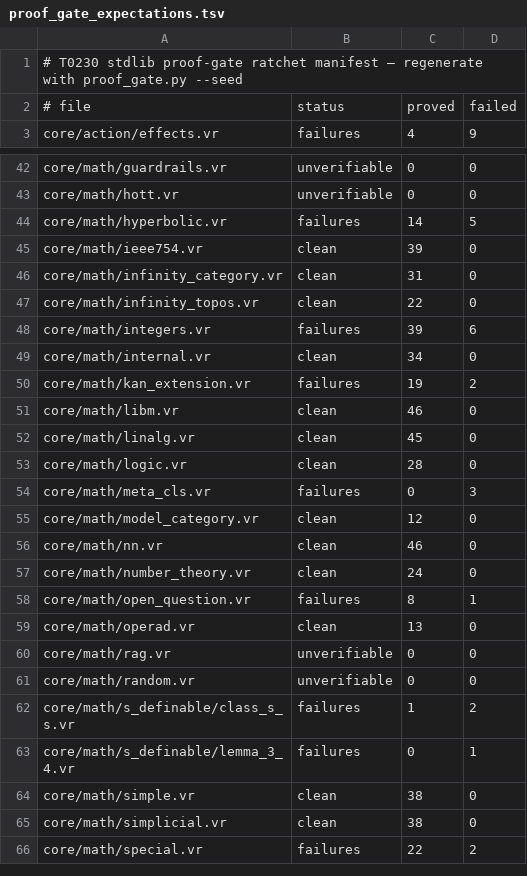
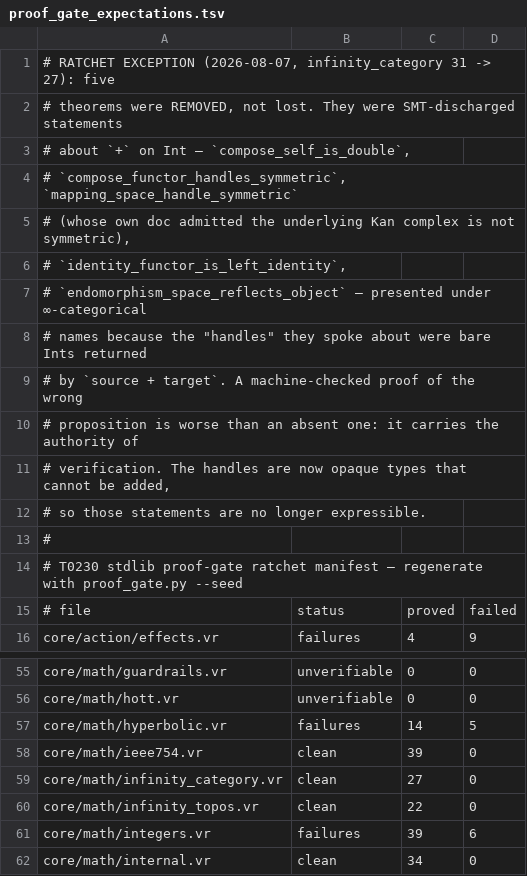
Before and after one commit to verum-lang/verum, a TSV file: scripts/ci/proof_gate_expectations.tsv, drawn as a sheet; only a part is shown, gaps mark what is left out; the shorter side is filled out with more unchanged rows.

Commit message:
ci(proof-gate): infinity_category 31 -> 27, with the reason recorded in the manifest
The ratchet's rule is «proved never decreases», so a bare number
change would read as a regression silently accepted. Five theorems
were REMOVED rather than lost: they were SMT-discharged statements
about `+` on Int, presented under ∞-categorical names, because the
"handles" they spoke about were bare Ints returned by `source +
target`. The handles are now opaque types that cannot be added, so
those statements are no longer expressible. Reason written at the top
of the manifest so the next reader does not have to reconstruct it.

Measured on the freshly baked stdlib: 27 proved, 0 failed, 0 timeout.

```diff
--- a/scripts/ci/proof_gate_expectations.tsv
+++ b/scripts/ci/proof_gate_expectations.tsv
@@ -1 +1,14 @@
+# RATCHET EXCEPTION (2026-08-07, infinity_category 31 -> 27): five
+# theorems were REMOVED, not lost. They were SMT-discharged statements
+# about `+` on Int — `compose_self_is_double`,
+# `compose_functor_handles_symmetric`, `mapping_space_handle_symmetric`
+# (whose own doc admitted the underlying Kan complex is not symmetric),
+# `identity_functor_is_left_identity`,
+# `endomorphism_space_reflects_object` — presented under ∞-categorical
+# names because the "handles" they spoke about were bare Ints returned
+# by `source + target`. A machine-checked proof of the wrong
+# proposition is worse than an absent one: it carries the authority of
+# verification. The handles are now opaque types that cannot be added,
+# so those statements are no longer expressible.
+#
 # T0230 stdlib proof-gate ratchet manifest — regenerate with proof_gate.py --seed
@@ -45,3 +58,3 @@ core/math/hyperbolic.vr	failures	14	5
 core/math/ieee754.vr	clean	39	0
-core/math/infinity_category.vr	clean	31	0
+core/math/infinity_category.vr	clean	27	0
 core/math/infinity_topos.vr	clean	22	0
```
